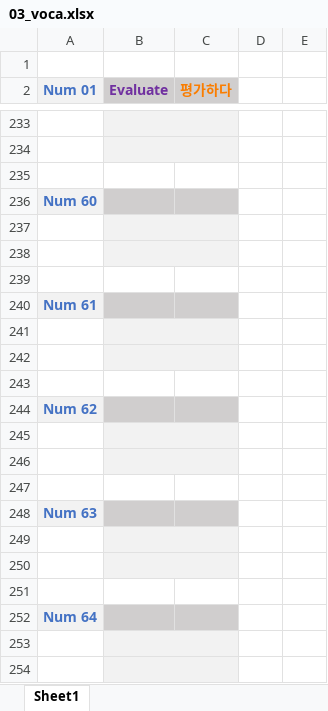
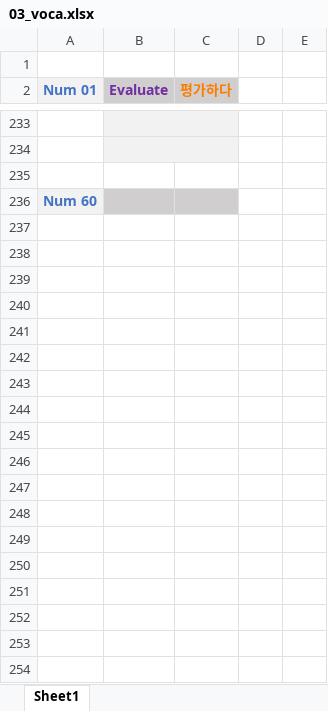
Before and after one commit to EdwardYoungMoon/voca-repo, an Excel workbook: 03_voca.xlsx, sheet Sheet1, drawn as a sheet; only a part is shown, gaps mark what is left out; values as stored, in another font and other column widths than the file's, no borders; the diff covers the shown part only; the diff names each change by its address in the sheet, - before the commit and + after, or states it on an @@ line.

Commit message:
voca

```diff
--- a/03_voca.xlsx (sheet Sheet1)
+++ b/03_voca.xlsx (sheet Sheet1)
-row 237: (empty)
-row 238: (empty)
-row 239: (empty)
-row 240: Num 61
-row 241: (empty)
-row 242: (empty)
-row 243: (empty)
-row 244: Num 62
-row 245: (empty)
-row 246: (empty)
-row 247: (empty)
-row 248: Num 63
-row 249: (empty)
-row 250: (empty)
-row 251: (empty)
-row 252: Num 64
-row 253: (empty)
-row 254: (empty)
```
Also changed, not shown: 38 removed rows elsewhere in this sheet.
